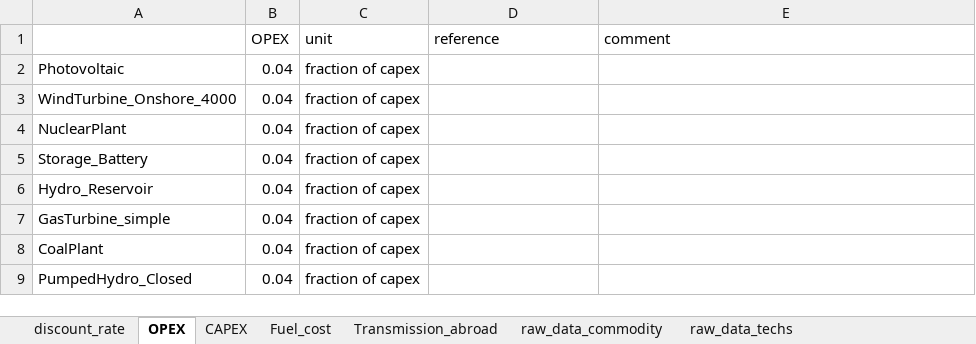
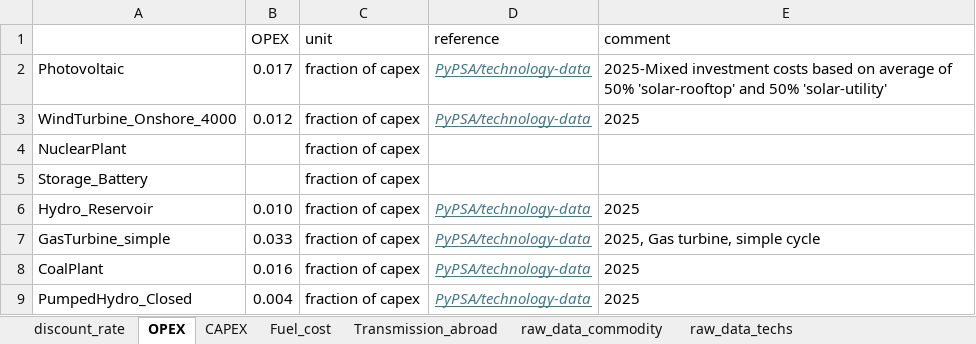
Before and after one commit to lucabert01/DrinDrin---Mix-energetico, an Excel workbook: dati_casoStudioItalia/altri_dati.xlsx, sheet OPEX, drawn as a sheet; values as stored, in another font and other column widths than the file's, no borders; the diff names each change by its address in the sheet, - before the commit and + after, or states it on an @@ line.

```diff
--- a/dati_casoStudioItalia/altri_dati.xlsx (sheet OPEX)
+++ b/dati_casoStudioItalia/altri_dati.xlsx (sheet OPEX)
-B2 (OPEX): 0.04
+B2 (OPEX): 0.017
-D2:D3 (reference): (empty)
+D2:D3 (reference): PyPSA/technology-data
-E2 (comment): (empty)
+E2 (comment): 2025-Mixed investment costs based on average of 50% 'solar-rooftop' and 50% 'solar-utility'
-B3 (OPEX): 0.04
+B3 (OPEX): 0.012
-E3 (comment): (empty)
+E3 (comment): 2025
-B4:B5 (OPEX): 0.04
+B4:B5 (OPEX): (empty)
-B6 (OPEX): 0.04
+B6 (OPEX): 0.010
-D6:D9 (reference): (empty)
+D6:D9 (reference): PyPSA/technology-data
-E6 (comment): (empty)
+E6 (comment): 2025
-B7 (OPEX): 0.04
+B7 (OPEX): 0.033
-E7 (comment): (empty)
+E7 (comment): 2025, Gas turbine, simple cycle
-B8 (OPEX): 0.04
+B8 (OPEX): 0.016
-E8:E9 (comment): (empty)
+E8:E9 (comment): 2025
-B9 (OPEX): 0.04
+B9 (OPEX): 0.004
```
Also changed, not shown: sheet discount_rate, sheet raw_data_techs.
